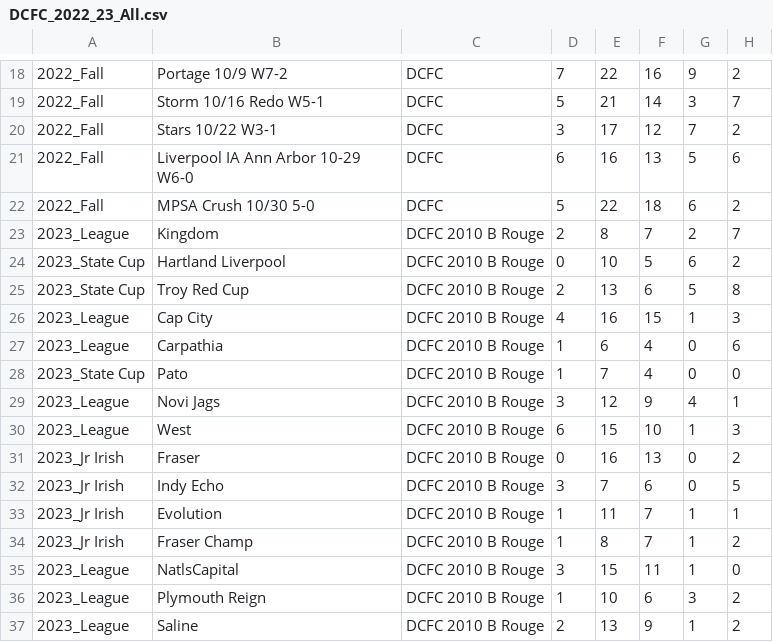
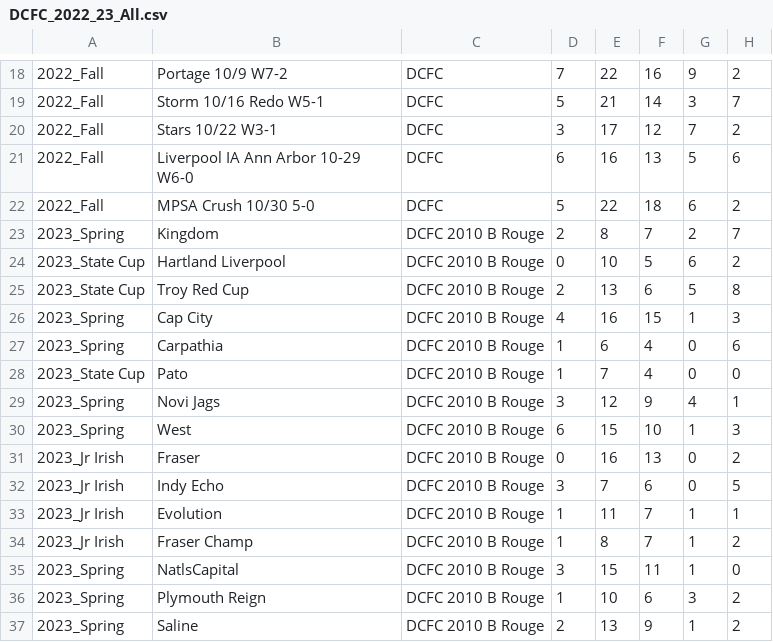
Before and after one commit to Frederick-Jerome-Thompson/ClubStats, a CSV file: DCFC_2022_23_All.csv, drawn as a sheet; only a part is shown, gaps mark what is left out; the diff names each change by its address in the sheet, - before the commit and + after, or states it on an @@ line.

Commit message:
Update DCFC_2022_23_All.csv

```diff
--- a/DCFC_2022_23_All.csv
+++ b/DCFC_2022_23_All.csv
-A23: 2023_League
+A23: 2023_Spring
-A26:A27: 2023_League
+A26:A27: 2023_Spring
-A29:A30: 2023_League
+A29:A30: 2023_Spring
-A35:A37: 2023_League
+A35:A37: 2023_Spring
```
